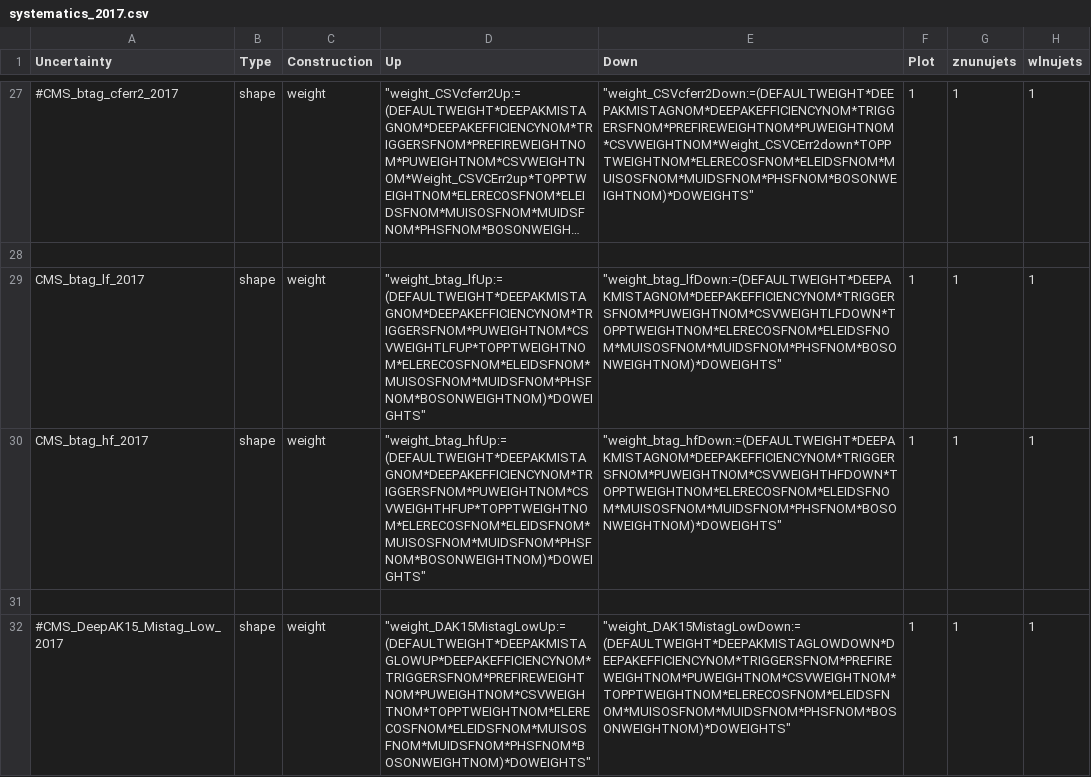
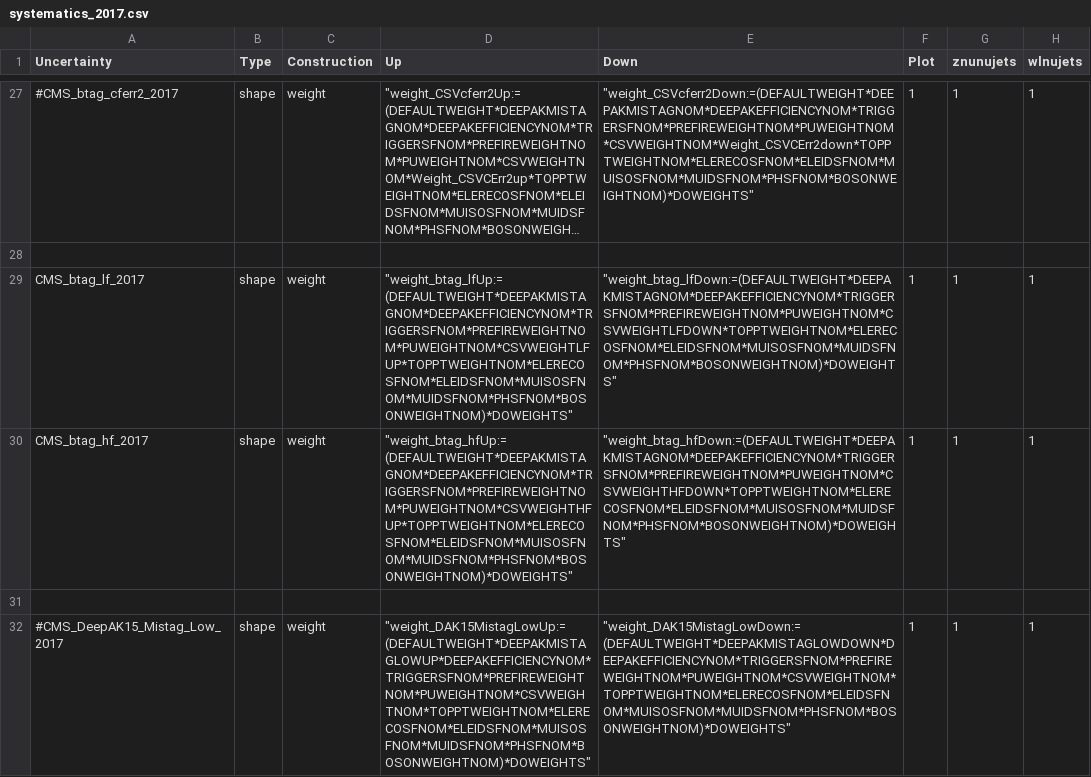
Before and after one commit to kit-cn-cms/pyroot-plotscripts, a CSV file: configs/Monotop/systematics_2017.csv, drawn as a sheet; only a part is shown, gaps mark what is left out; long unchanged cells end in …; the diff names each change by its address in the sheet, - before the commit and + after, or states it on an @@ line.

Commit message:
forgot prefire weight in weight expression for 2017 btagging systematics

```diff
--- a/configs/Monotop/systematics_2017.csv
+++ b/configs/Monotop/systematics_2017.csv
-D29 (Up): "weight_btag_lfUp:=(DEFAULTWEIGHT*DEEPAKMISTAGNOM*DEEPAKEFFICIENCYNOM*TRIGGERSFNOM*PUWEIGHTNOM*CSVWEIGHTLFUP*TOPPTWEIGHTNOM*ELERECOSFNOM*ELEIDSFNOM*MUISOSFNOM*MUIDSFNOM*PHSFNOM*BOSONWEIGHTNOM)*DOWEIGHTS"
+D29 (Up): "weight_btag_lfUp:=(DEFAULTWEIGHT*DEEPAKMISTAGNOM*DEEPAKEFFICIENCYNOM*TRIGGERSFNOM*PREFIREWEIGHTNOM*PUWEIGHTNOM*CSVWEIGHTLFUP*TOPPTWEIGHTNOM*ELERECOSFNOM*ELEIDSFNOM*MUISOSFNOM*MUIDSFNOM*PHSFNOM*BOSONWEIGHTNOM)*DOWEIGHTS"
-E29 (Down): "weight_btag_lfDown:=(DEFAULTWEIGHT*DEEPAKMISTAGNOM*DEEPAKEFFICIENCYNOM*TRIGGERSFNOM*PUWEIGHTNOM*CSVWEIGHTLFDOWN*TOPPTWEIGHTNOM*ELERECOSFNOM*ELEIDSFNOM*MUISOSFNOM*MUIDSFNOM*PHSFNOM*BOSONWEIGHTNOM)*DOWEIGHTS"
+E29 (Down): "weight_btag_lfDown:=(DEFAULTWEIGHT*DEEPAKMISTAGNOM*DEEPAKEFFICIENCYNOM*TRIGGERSFNOM*PREFIREWEIGHTNOM*PUWEIGHTNOM*CSVWEIGHTLFDOWN*TOPPTWEIGHTNOM*ELERECOSFNOM*ELEIDSFNOM*MUISOSFNOM*MUIDSFNOM*PHSFNOM*BOSONWEIGHTNOM)*DOWEIGHTS"
-D30 (Up): "weight_btag_hfUp:=(DEFAULTWEIGHT*DEEPAKMISTAGNOM*DEEPAKEFFICIENCYNOM*TRIGGERSFNOM*PUWEIGHTNOM*CSVWEIGHTHFUP*TOPPTWEIGHTNOM*ELERECOSFNOM*ELEIDSFNOM*MUISOSFNOM*MUIDSFNOM*PHSFNOM*BOSONWEIGHTNOM)*DOWEIGHTS"
+D30 (Up): "weight_btag_hfUp:=(DEFAULTWEIGHT*DEEPAKMISTAGNOM*DEEPAKEFFICIENCYNOM*TRIGGERSFNOM*PREFIREWEIGHTNOM*PUWEIGHTNOM*CSVWEIGHTHFUP*TOPPTWEIGHTNOM*ELERECOSFNOM*ELEIDSFNOM*MUISOSFNOM*MUIDSFNOM*PHSFNOM*BOSONWEIGHTNOM)*DOWEIGHTS"
-E30 (Down): "weight_btag_hfDown:=(DEFAULTWEIGHT*DEEPAKMISTAGNOM*DEEPAKEFFICIENCYNOM*TRIGGERSFNOM*PUWEIGHTNOM*CSVWEIGHTHFDOWN*TOPPTWEIGHTNOM*ELERECOSFNOM*ELEIDSFNOM*MUISOSFNOM*MUIDSFNOM*PHSFNOM*BOSONWEIGHTNOM)*DOWEIGHTS"
+E30 (Down): "weight_btag_hfDown:=(DEFAULTWEIGHT*DEEPAKMISTAGNOM*DEEPAKEFFICIENCYNOM*TRIGGERSFNOM*PREFIREWEIGHTNOM*PUWEIGHTNOM*CSVWEIGHTHFDOWN*TOPPTWEIGHTNOM*ELERECOSFNOM*ELEIDSFNOM*MUISOSFNOM*MUIDSFNOM*PHSFNOM*BOSONWEIGHTNOM)*DOWEIGHTS"
```
